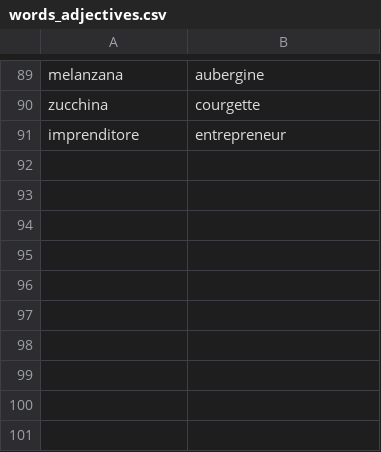
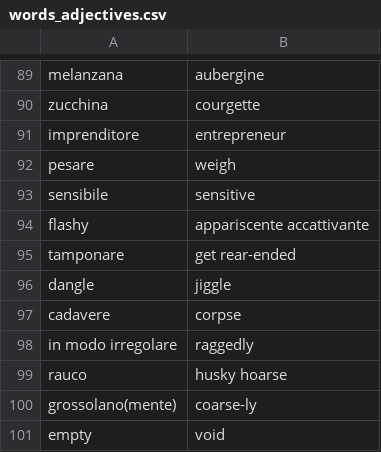
Before and after one commit to Chiquadro841/english_app, a CSV file: words_adjectives.csv, drawn as a sheet; only a part is shown, gaps mark what is left out; the diff names each change by its address in the sheet, - before the commit and + after, or states it on an @@ line.

Commit message:
Update words_adjectives.csv

```diff
--- a/words_adjectives.csv
+++ b/words_adjectives.csv
+row 92: pesare | weigh
+row 93: sensibile | sensitive
+row 94: flashy | appariscente accattivante
+row 95: tamponare | get rear-ended
+row 96: dangle | jiggle
+row 97: cadavere | corpse
+row 98: in modo irregolare | raggedly
+row 99: rauco | husky hoarse
+row 100: grossolano(mente) | coarse-ly
+row 101: empty | void
```
